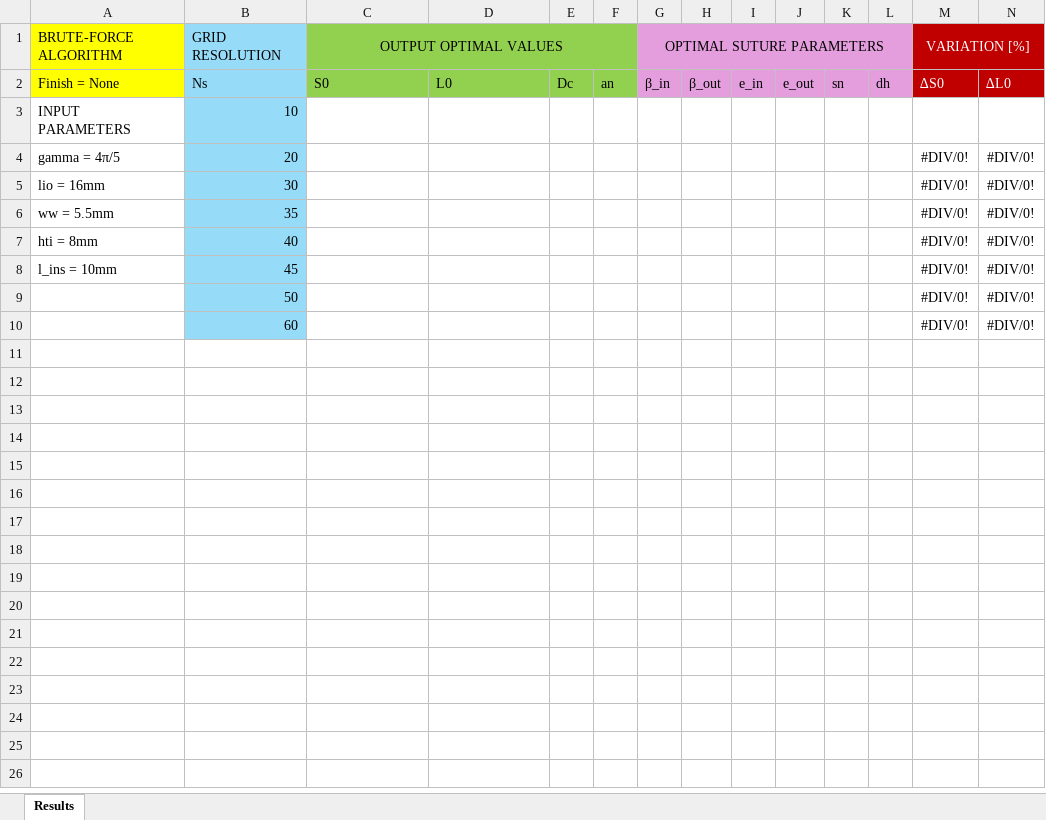
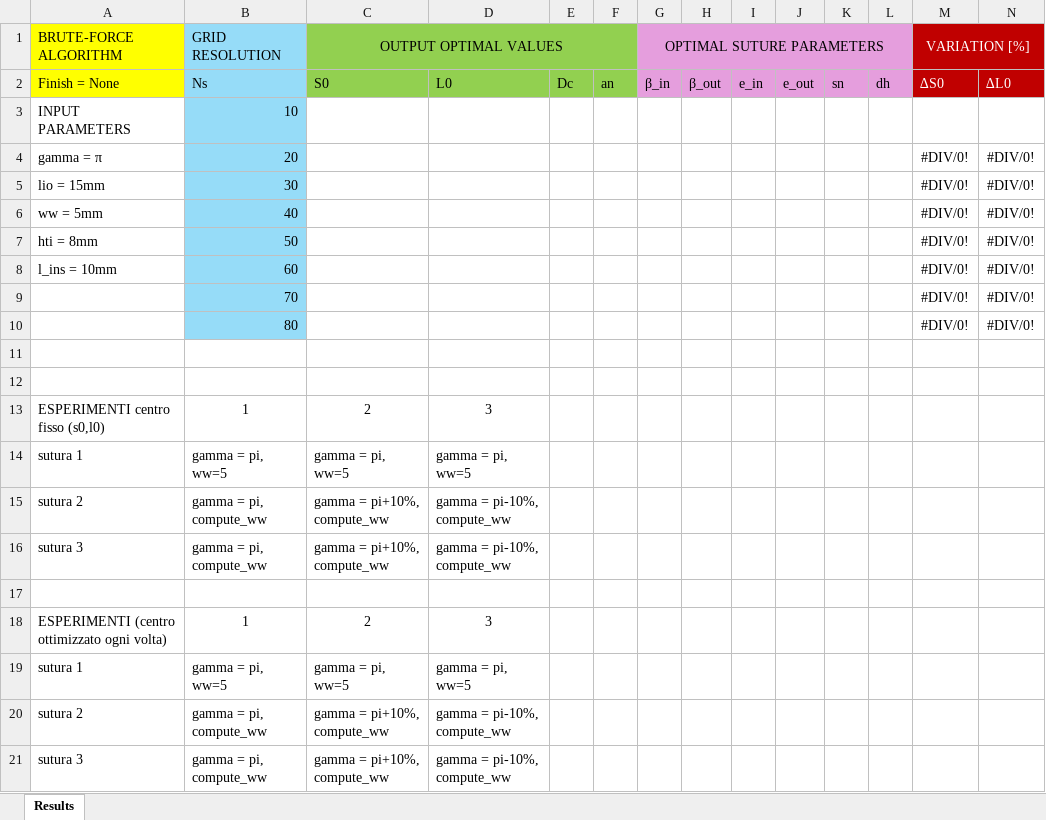
Before and after one commit to marco2801/Project_medical-robotics, an Excel workbook: Grid_sensitivity.xlsx, sheet Results, drawn as a sheet; only a part is shown; values as stored, in another font and other column widths than the file's, no borders; rows hold the shown columns only; the diff names each change by its address in the sheet, - before the commit and + after, or states it on an @@ line.

Commit message:
excel

```diff
--- a/Grid_sensitivity.xlsx (sheet Results)
+++ b/Grid_sensitivity.xlsx (sheet Results)
-A4 (BRUTE-FORCE ALGORITHM): gamma = 4π/5
+A4 (BRUTE-FORCE ALGORITHM): gamma = π
-A5 (BRUTE-FORCE ALGORITHM): lio = 16mm
+A5 (BRUTE-FORCE ALGORITHM): lio = 15mm
-A6 (BRUTE-FORCE ALGORITHM): ww = 5.5mm
+A6 (BRUTE-FORCE ALGORITHM): ww = 5mm
-B6 (GRID RESOLUTION): 35
+B6 (GRID RESOLUTION): 40
-B7 (GRID RESOLUTION): 40
+B7 (GRID RESOLUTION): 50
-B8 (GRID RESOLUTION): 45
+B8 (GRID RESOLUTION): 60
-B9 (GRID RESOLUTION): 50
+B9 (GRID RESOLUTION): 70
-B10 (GRID RESOLUTION): 60
+B10 (GRID RESOLUTION): 80
+row 11: (empty)
+row 12: (empty)
+row 13: ESPERIMENTI centro fisso (s0,l0) | 1 | 2 | 3
+row 14: sutura 1 | gamma = pi, ww=5 | gamma = pi, ww=5 | gamma = pi, ww=5
+row 15: sutura 2 | gamma = pi, compute_ww | gamma = pi+10%, compute_ww | gamma = pi-10%, compute_ww
+row 16: sutura 3 | gamma = pi, compute_ww | gamma = pi+10%, compute_ww | gamma = pi-10%, compute_ww
+row 17: (empty)
+row 18: ESPERIMENTI (centro ottimizzato ogni volta) | 1 | 2 | 3
+row 19: sutura 1 | gamma = pi, ww=5 | gamma = pi, ww=5 | gamma = pi, ww=5
+row 20: sutura 2 | gamma = pi, compute_ww | gamma = pi+10%, compute_ww | gamma = pi-10%, compute_ww
+row 21: sutura 3 | gamma = pi, compute_ww | gamma = pi+10%, compute_ww | gamma = pi-10%, compute_ww
```
Also changed, not shown: 1 other file.
